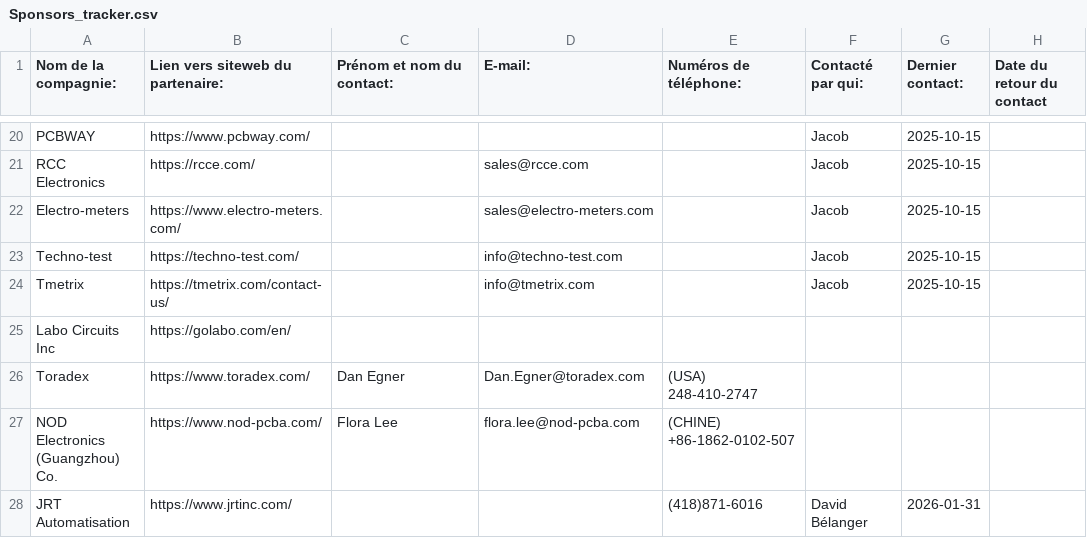
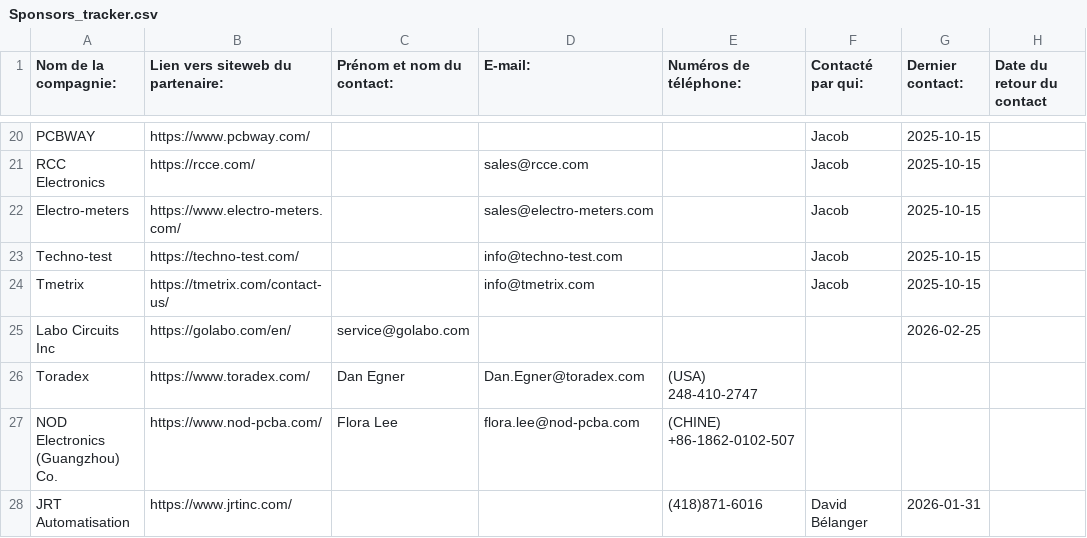
Before and after one commit to CCI-udes/documents_sponsors, a CSV file: Sponsors_tracker.csv, drawn as a sheet; only a part is shown, gaps mark what is left out; the diff names each change by its address in the sheet, - before the commit and + after, or states it on an @@ line.

Commit message:
Update Labo Circuits Inc contact details and date
Updated contact information for Labo Circuits Inc and changed the expiration date.

```diff
--- a/Sponsors_tracker.csv
+++ b/Sponsors_tracker.csv
-C25 (Prénom et nom du contact:): (empty)
+C25 (Prénom et nom du contact:): service@golabo.com
-G25 (Dernier contact:): (empty)
+G25 (Dernier contact:): 2026-02-25
```
